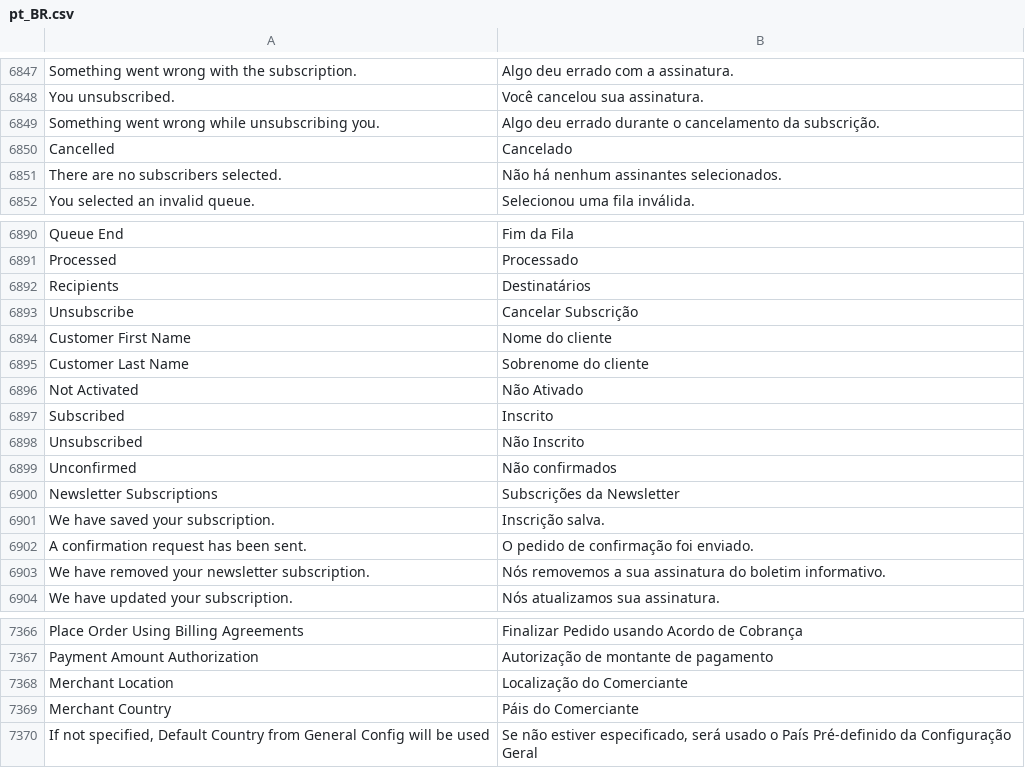
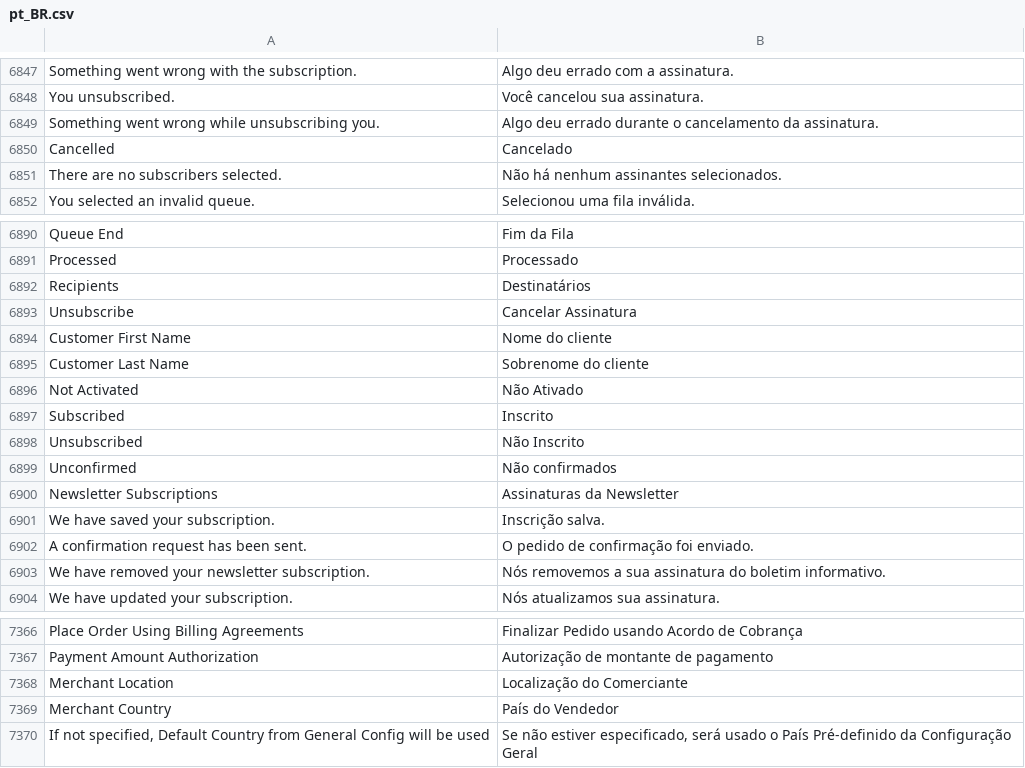
Before and after one commit to rafaelstz/traducao_magento2_pt_br, a CSV file: pt_BR.csv, drawn as a sheet; only a part is shown, gaps mark what is left out; the diff covers the shown part only; the diff names each change by its address in the sheet, - before the commit and + after, or states it on an @@ line.

```diff
--- a/pt_BR.csv
+++ b/pt_BR.csv
-B6849: …cancelamento da subscrição.
+B6849: …cancelamento da assinatura.
-B6893: Cancelar Subscrição
+B6893: Cancelar Assinatura
-B6900: Subscrições da Newsletter
+B6900: Assinaturas da Newsletter
-B7369: Páis do Comerciante
+B7369: País do Vendedor
```
Also changed, not shown: 14 edited cells elsewhere in this file.
